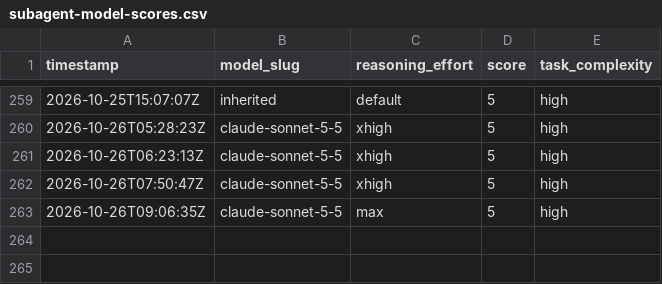
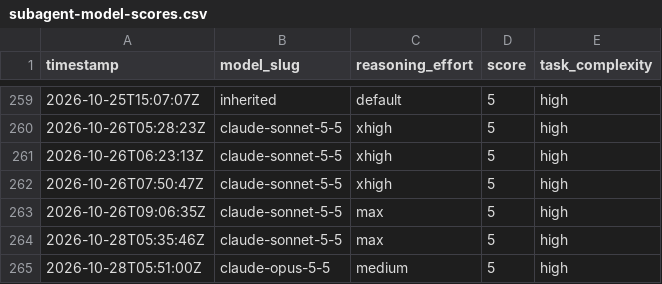
Before and after one commit to alo-labs/valuerank, a CSV file: subagent-model-scores.csv, drawn as a sheet; only a part is shown, gaps mark what is left out.

```diff
--- a/subagent-model-scores.csv
+++ b/subagent-model-scores.csv
@@ -263 +263,3 @@ timestamp,model_slug,reasoning_effort,score,task_complexity
 2026-10-26T09:06:35Z,claude-sonnet-5-5,max,5,high
+2026-10-28T05:35:46Z,claude-sonnet-5-5,max,5,high
+2026-10-28T05:51:00Z,claude-opus-5-5,medium,5,high
```
Also changed, not shown: 17 other files.
